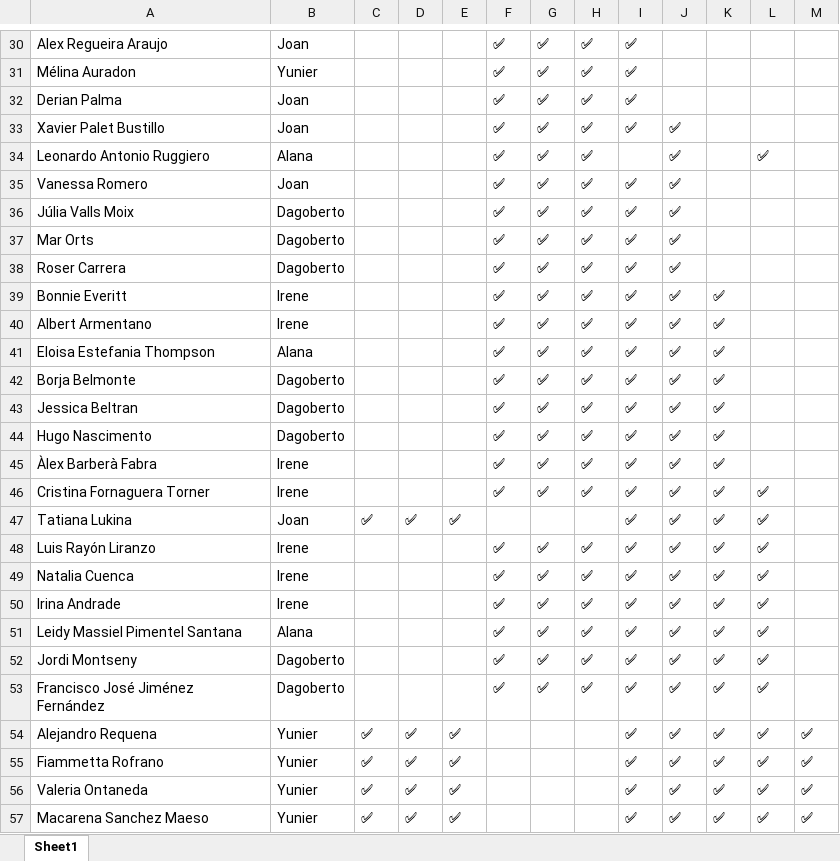
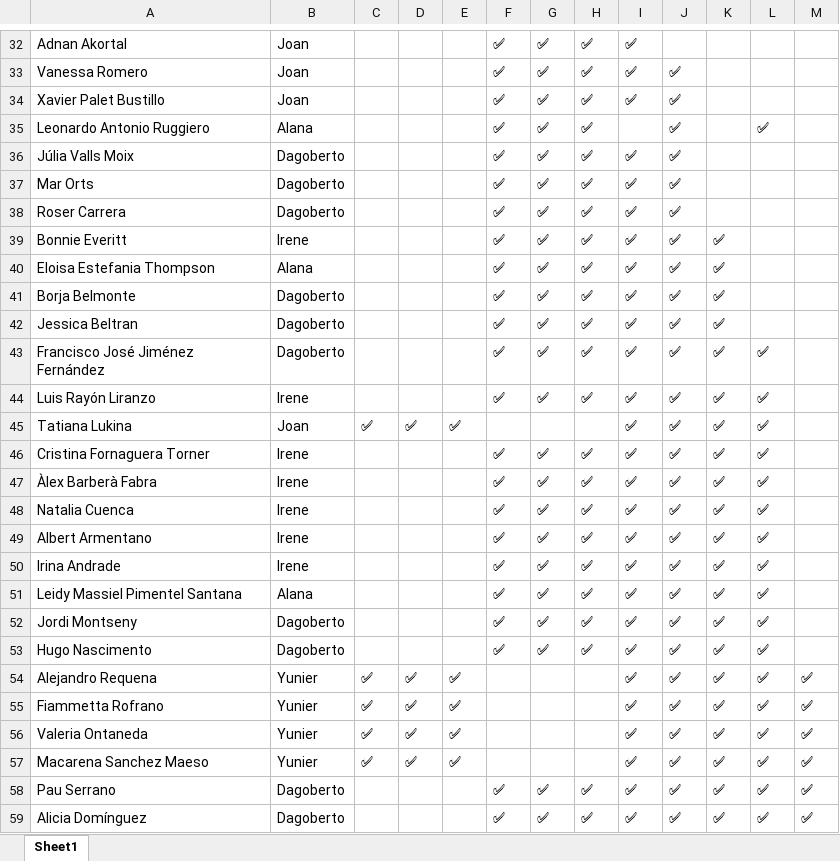
Before and after one commit to alanaolivieri/P2P-ITA, an Excel workbook: data/p2p_latest.xlsx, sheet Sheet1, drawn as a sheet; only a part is shown, gaps mark what is left out; values as stored, in another font and other column widths than the file's, no borders; removed rows and columns are numbered as before the commit, all else as after; the diff covers the shown part only; the diff names each change by its address in the sheet, - before the commit and + after, or states it on an @@ line.

```diff
--- a/data/p2p_latest.xlsx (sheet Sheet1)
+++ b/data/p2p_latest.xlsx (sheet Sheet1)
-A32: Alex Regueira Araujo
+A32: Adnan Akortal
@@ row 31 moved to row 26: Mélina Auradon @@
@@ row 32 moved to row 28: Derian Palma @@
@@ row 35 moved to row 33: Vanessa Romero @@
-row 40: Albert Armentano | Irene |  |  |  | ✅ | ✅ | ✅ | ✅ | ✅ | ✅
-A43: Hugo Nascimento
+A43: Francisco José Jiménez Fernández
-L43:L44: (empty)
+L43:L44: ✅
-A44: Àlex Barberà Fabra
+A44: Luis Rayón Liranzo
@@ row 47 moved to row 45: Tatiana Lukina @@
-A47: Luis Rayón Liranzo
+A47: Àlex Barberà Fabra
+row 49: Albert Armentano | Irene |  |  |  | ✅ | ✅ | ✅ | ✅ | ✅ | ✅ | ✅
-A53: Francisco José Jiménez Fernández
+A53: Hugo Nascimento
@@ row 61 moved to row 58: Pau Serrano @@
@@ row 65 moved to row 59: Alicia Domínguez @@
```
Also changed, not shown: 2 added rows, 4 removed rows, 17 moved rows and 1 edited cell elsewhere in this sheet, data/actividades.xlsx.
